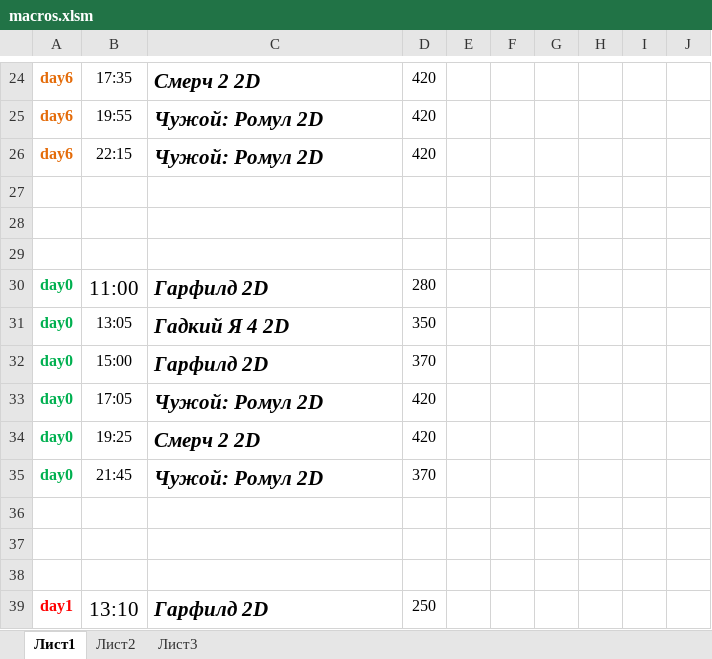
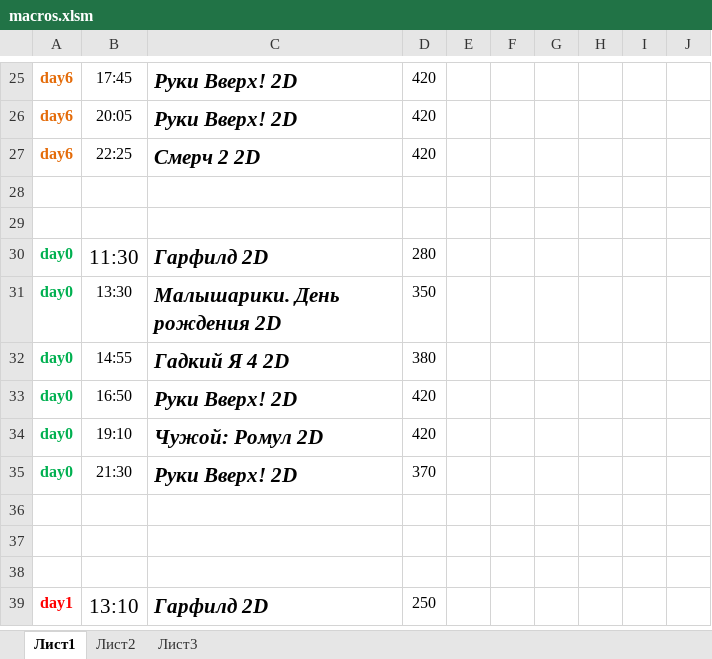
Before and after one commit to eg-bond/ReactSovremennic, an Excel workbook: ExternalScripts/Excel/macros.xlsm, sheet Лист1, drawn as a sheet; only a part is shown, gaps mark what is left out; values as stored, in another font and other column widths than the file's, no borders; charts and pictures not drawn; removed rows and columns are numbered as before the commit, all else as after; the diff covers the shown part only; the diff names each change by its address in the sheet, - before the commit and + after, or states it on an @@ line.

```diff
--- a/ExternalScripts/Excel/macros.xlsm (sheet Лист1)
+++ b/ExternalScripts/Excel/macros.xlsm (sheet Лист1)
-B25: 17:35
+B25: 17:45
-C25: Смерч 2 2D
+C25: Руки Вверх! 2D
-B26: 19:55
+B26: 20:05
-C26: Чужой: Ромул 2D
+C26: Руки Вверх! 2D
-B27: 22:15
+B27: 22:25
-C27: Чужой: Ромул 2D
+C27: Смерч 2 2D
-row 29: (empty)
-B30: 11:00
+B30: 11:30
-B31: 13:05
+B31: 13:30
-C31: Гадкий Я 4 2D
+C31: Малышарики. День рождения 2D
-B32: 15:00
+B32: 14:55
-C32: Гарфилд 2D
+C32: Гадкий Я 4 2D
-D32: 370
+D32: 380
-B33: 17:05
+B33: 16:50
-C33: Чужой: Ромул 2D
+C33: Руки Вверх! 2D
-B34: 19:25
+B34: 19:10
-C34: Смерч 2 2D
+C34: Чужой: Ромул 2D
-B35: 21:45
+B35: 21:30
-C35: Чужой: Ромул 2D
+C35: Руки Вверх! 2D
```
Also changed, not shown: 2 added rows, 1 removed row, 26 edited cells and merged cells elsewhere in this sheet, sheet Лист2, 4 other files.
